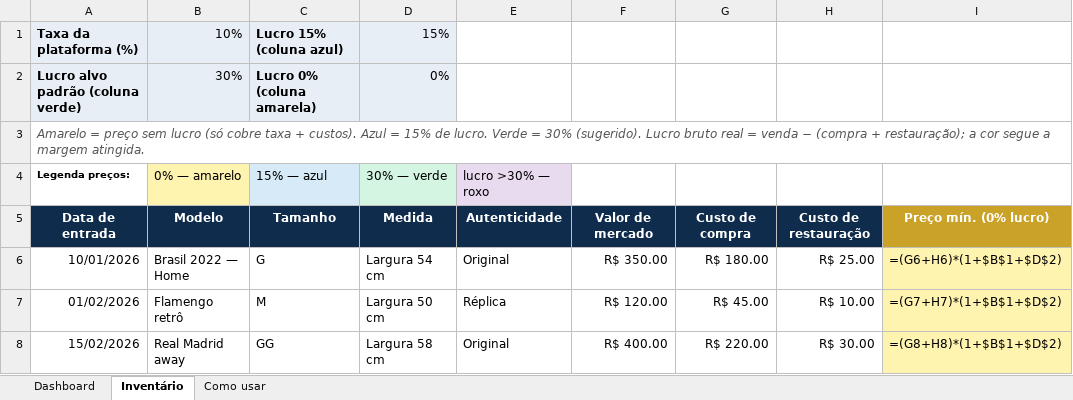
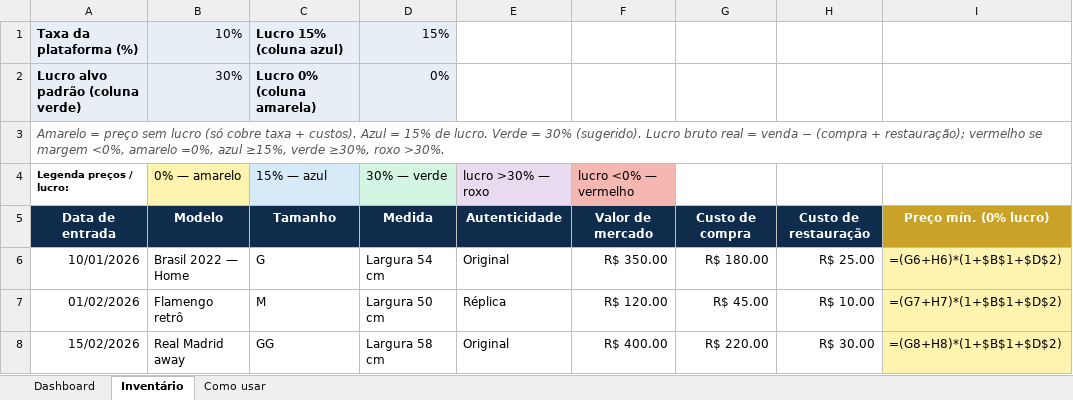
Before and after one commit to devcarlosdias/currency_converter_app, an Excel workbook: planilhas/precificacao-camisetas.xlsx, sheet Inventário, drawn as a sheet; only a part is shown; values as stored, in another font and other column widths than the file's, no borders; formulas without a stored value are shown as written; conditional formats not drawn; the diff names each change by its address in the sheet, - before the commit and + after, or states it on an @@ line.

```diff
--- a/planilhas/precificacao-camisetas.xlsx (sheet Inventário)
+++ b/planilhas/precificacao-camisetas.xlsx (sheet Inventário)
-A3: …+ restauração); a cor segue a margem atingida.
+A3: …+ restauração); vermelho se margem <0%, amarelo =0%, azul ≥15%, verde ≥30%, roxo >30%.
-A4: Legenda preços:
+A4: Legenda preços / lucro:
-F4: (empty)
+F4: lucro <0% — vermelho
-F4 fill: none
+F4 fill: #F5B7B1
```
Also changed, not shown: sheet Dashboard, sheet Como usar, 1 other file.
